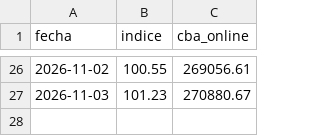
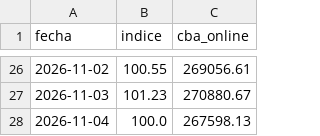
Before and after one commit to Economist28/cba-online, a CSV file: docs/serie_cba_online.csv, drawn as a sheet; only a part is shown, gaps mark what is left out.

```diff
--- a/docs/serie_cba_online.csv
+++ b/docs/serie_cba_online.csv
@@ -27 +27,2 @@ fecha,indice,cba_online
 2026-11-03,101.23,270880.67
+2026-11-04,100.0,267598.13
```
Also changed, not shown: clasificaciones.csv, 2 other files.
